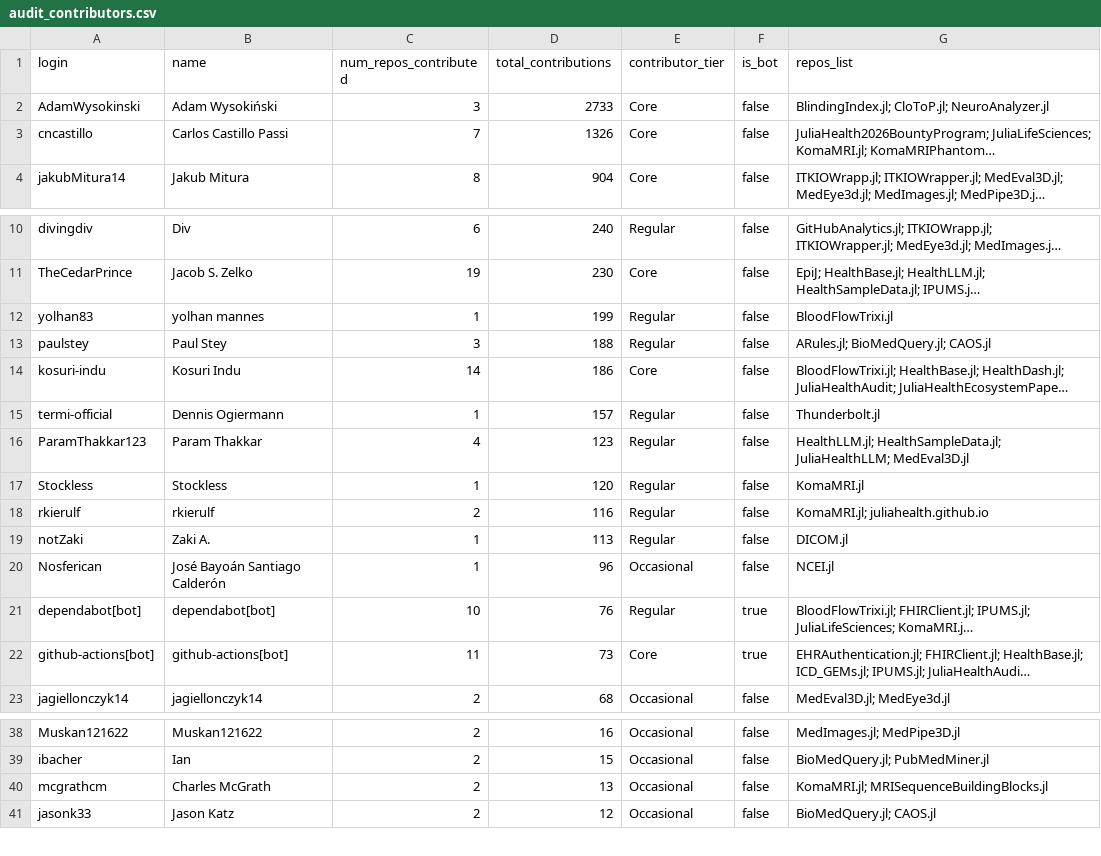
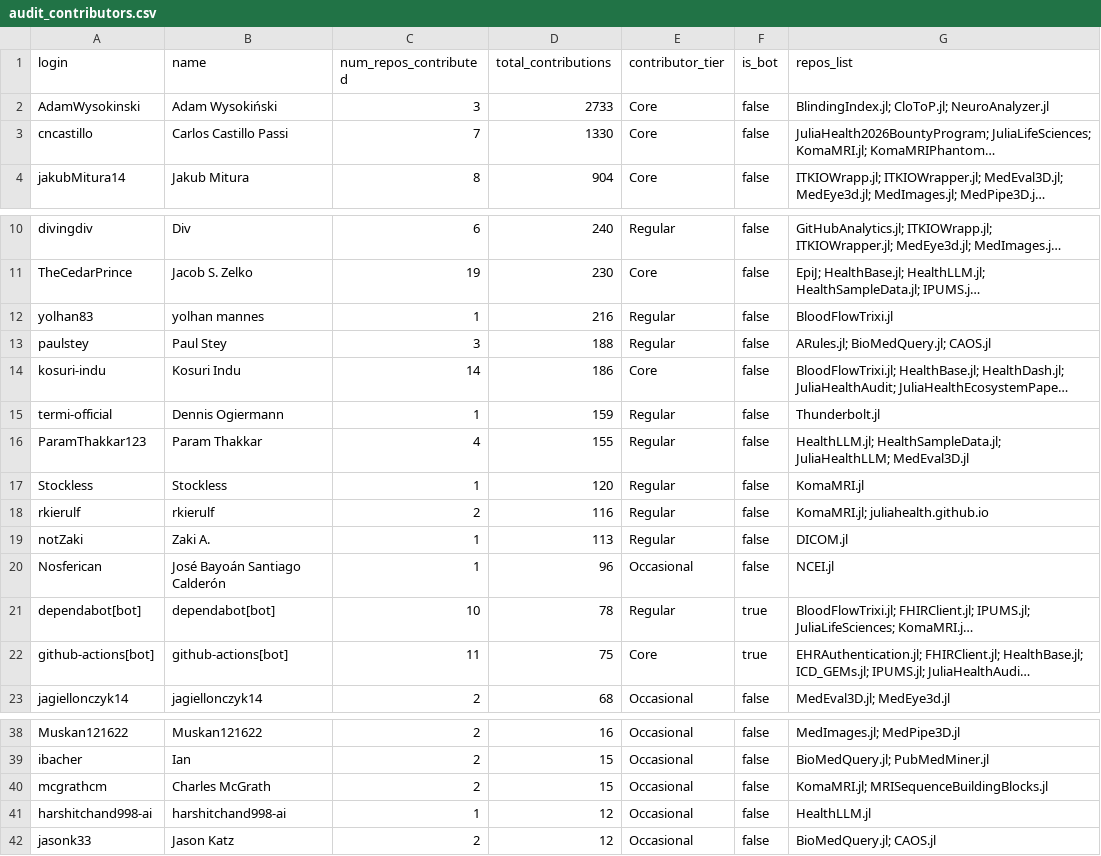
Before and after one commit to JuliaHealth/juliahealth.github.io, a CSV file: assets/data/audit/results/audit_contributors.csv, drawn as a sheet; only a part is shown, gaps mark what is left out; long unchanged cells end in …; the diff names each change by its address in the sheet, - before the commit and + after, or states it on an @@ line.

```diff
--- a/assets/data/audit/results/audit_contributors.csv
+++ b/assets/data/audit/results/audit_contributors.csv
-D3 (total_contributions): 1326
+D3 (total_contributions): 1330
-D12 (total_contributions): 199
+D12 (total_contributions): 216
-D15 (total_contributions): 157
+D15 (total_contributions): 159
-D16 (total_contributions): 123
+D16 (total_contributions): 155
-D21 (total_contributions): 76
+D21 (total_contributions): 78
-D22 (total_contributions): 73
+D22 (total_contributions): 75
-D40 (total_contributions): 13
+D40 (total_contributions): 15
+row 41: harshitchand998-ai | harshitchand998-ai | 1 | 12 | Occasional | false | HealthLLM.jl
```
Also changed, not shown: assets/data/audit/results/audit_non_packages.csv, assets/data/audit/results/audit_packages.csv, 44 other files.
